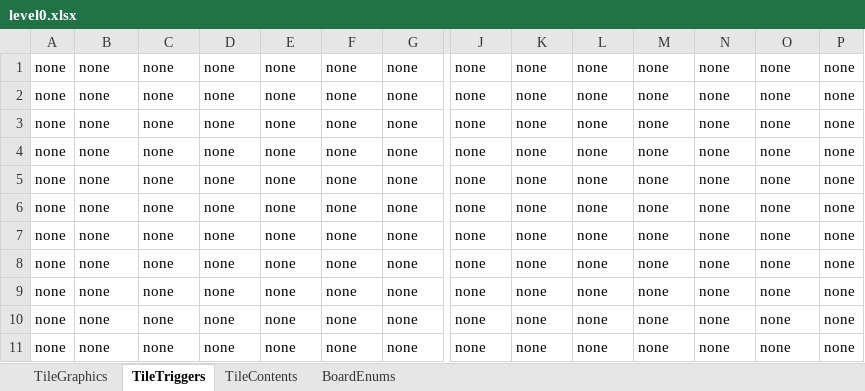
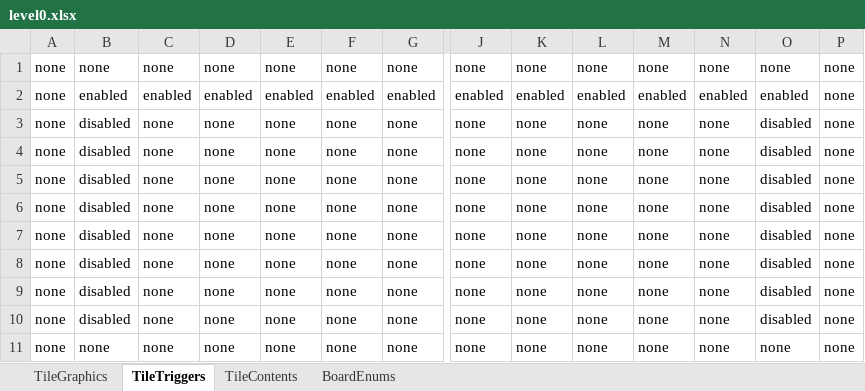
Before and after one commit to tmgarcia/RichAnimationFinal, an Excel workbook: level0.xlsx, sheet TileTriggers, drawn as a sheet; only a part is shown, gaps mark what is left out; values as stored, in another font and other column widths than the file's, no borders; removed rows and columns are numbered as before the commit, all else as after; rows hold the shown columns only; the diff names each change by its address in the sheet, - before the commit and + after, or states it on an @@ line.

Commit message:
Forest tile sprites added. Export script now support exporting multiple times

```diff
--- a/level0.xlsx (sheet TileTriggers)
+++ b/level0.xlsx (sheet TileTriggers)
-row 2: none | none | none | none | none | none | none | none | none | none | none | none | none | none
+row 2: none | enabled | enabled | enabled | enabled | enabled | enabled | enabled | enabled | enabled | enabled | enabled | enabled | none
-B3:B10: none
+B3:B10: disabled
-O3:O10: none
+O3:O10: disabled
```
Also changed, not shown: sheet TileGraphics, sheet BoardEnums, tileTemplate.xlsx, 15 other files.
